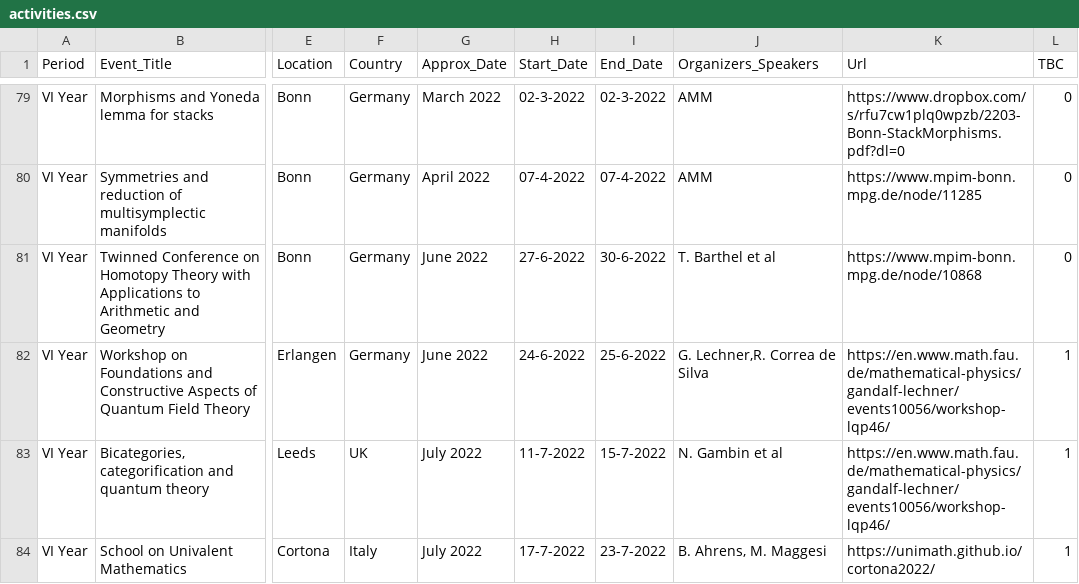
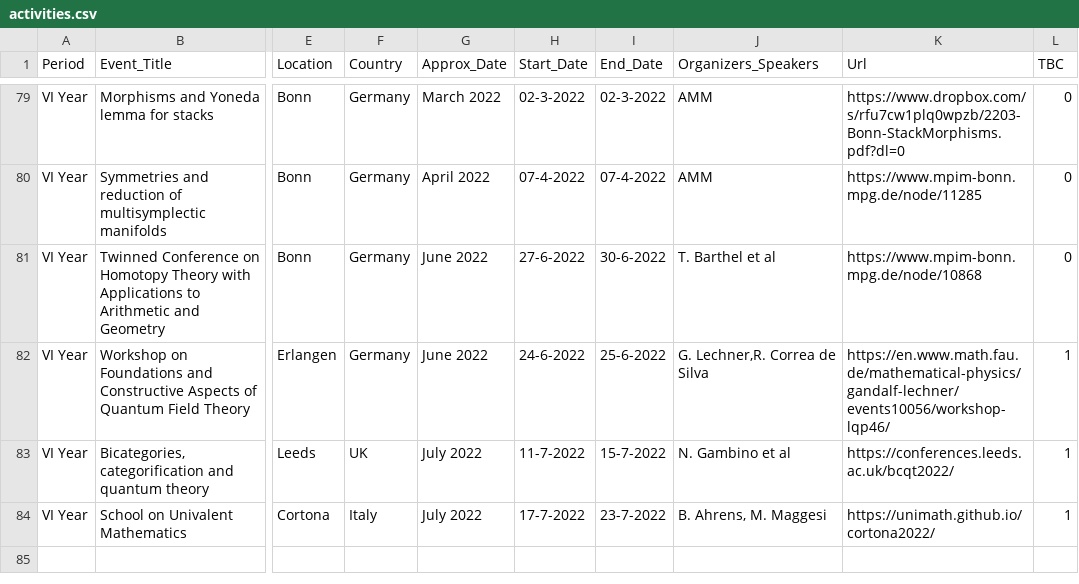
Before and after one commit to MasterToninus/MasterToninus.github.io, a CSV file: data/activities.csv, drawn as a sheet; only a part is shown, gaps mark what is left out; the diff names each change by its address in the sheet, - before the commit and + after, or states it on an @@ line.

Commit message:
corrected link to categorification School

```diff
--- a/data/activities.csv
+++ b/data/activities.csv
-J83 (Organizers_Speakers): N. Gambin et al
+J83 (Organizers_Speakers): N. Gambino et al
-K83 (Url): https://en.www.math.fau.de/mathematical-physics/gandalf-lechner/events10056/workshop-lqp46/
+K83 (Url): https://conferences.leeds.ac.uk/bcqt2022/
```
